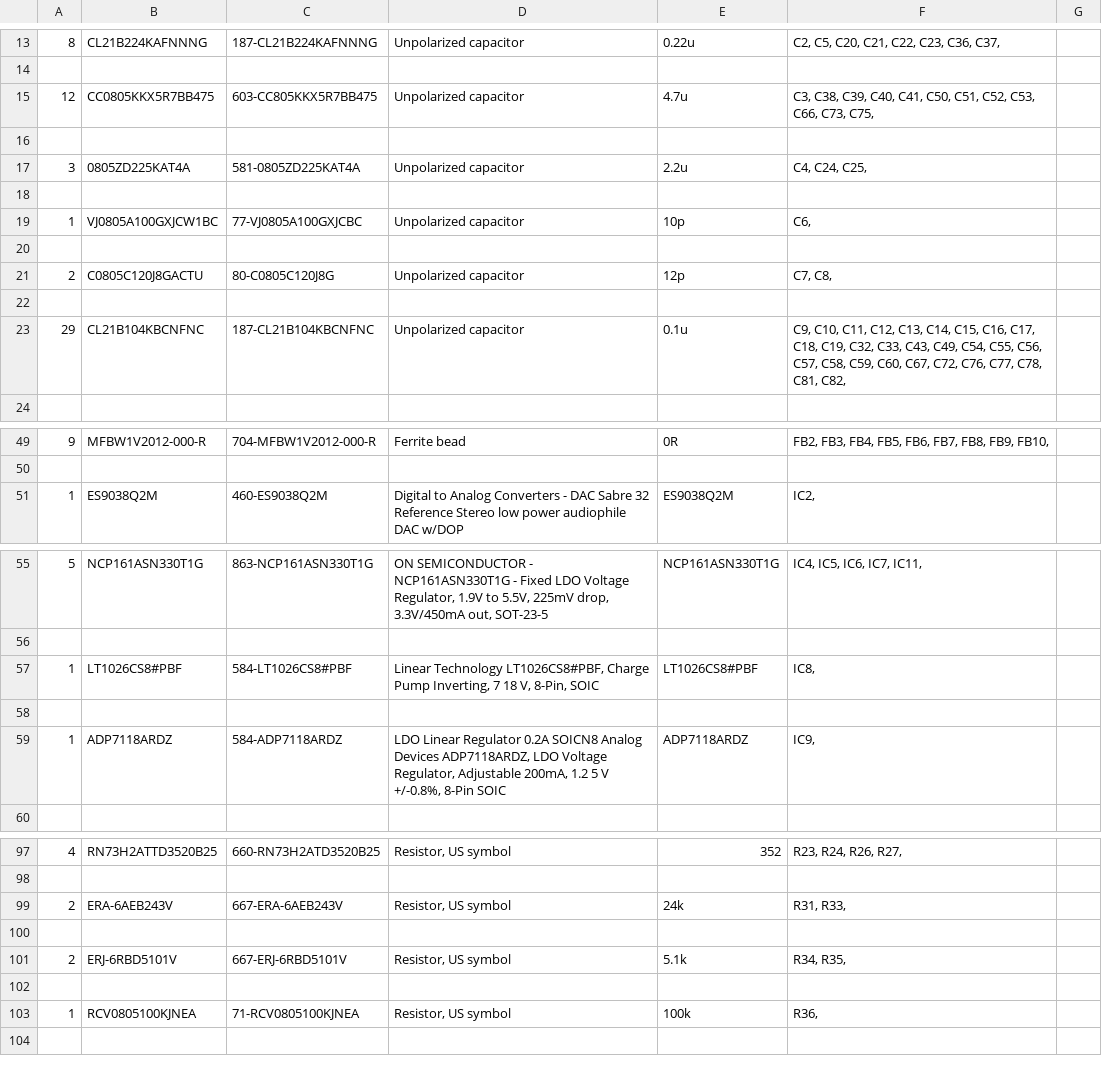
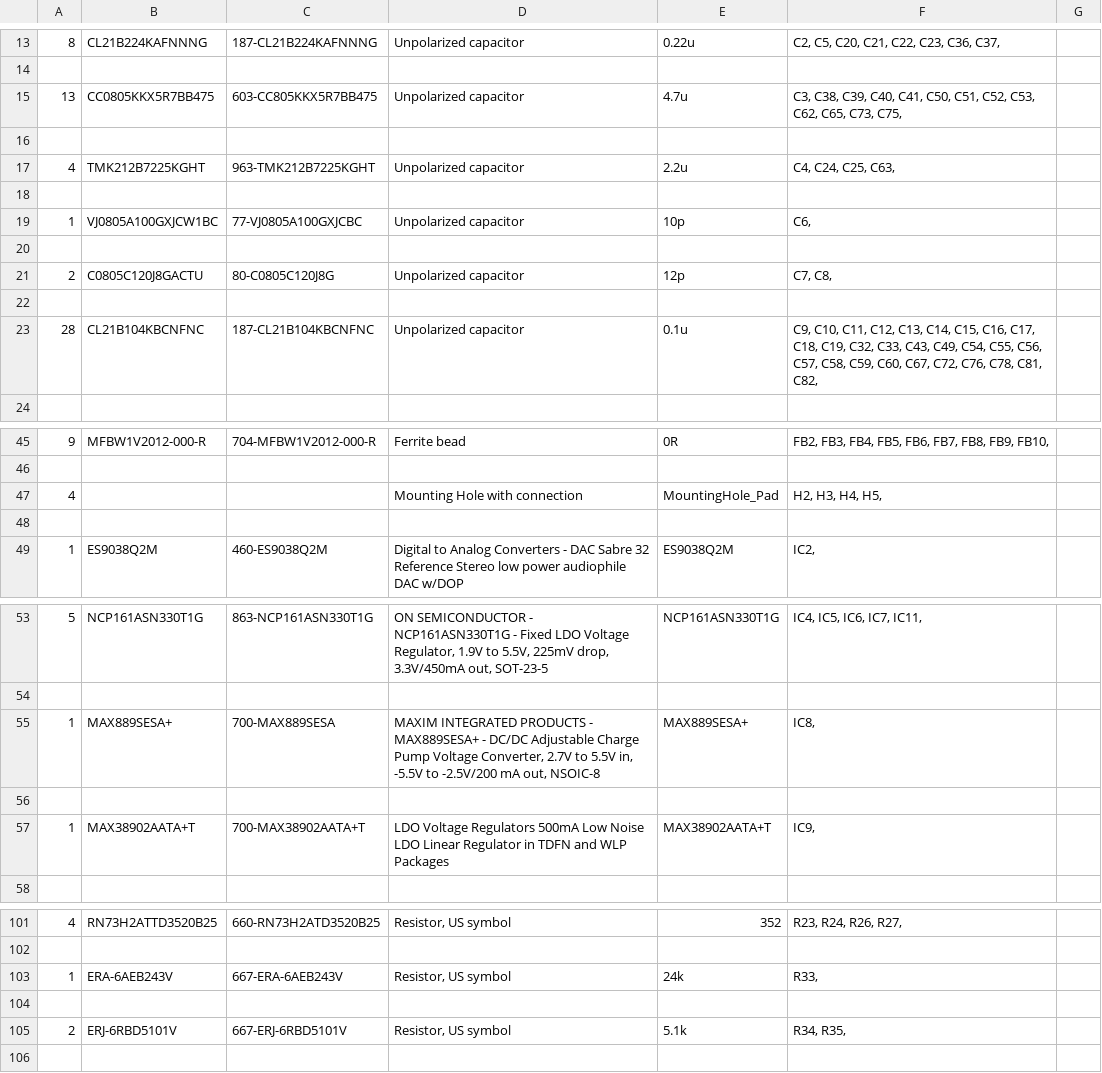
Before and after one commit to stefantquach/steDAC, a CSV file: KiCAD/steDAC.csv, drawn as a sheet; only a part is shown, gaps mark what is left out; the diff covers the shown part only.

```diff
--- a/KiCAD/steDAC.csv
+++ b/KiCAD/steDAC.csv
@@ -14,5 +14,5 @@
 
-"12","CC0805KKX5R7BB475","603-CC805KKX5R7BB475","Unpolarized capacitor","4.7u","C3, C38, C39, C40, C41, C50, C51, C52, C53, C66, C73, C75, ",""
+"13","CC0805KKX5R7BB475","603-CC805KKX5R7BB475","Unpolarized capacitor","4.7u","C3, C38, C39, C40, C41, C50, C51, C52, C53, C62, C65, C73, C75, ",""
 
-"3","0805ZD225KAT4A","581-0805ZD225KAT4A","Unpolarized capacitor","2.2u","C4, C24, C25, ",""
+"4","TMK212B7225KGHT","963-TMK212B7225KGHT","Unpolarized capacitor","2.2u","C4, C24, C25, C63, ",""
 
@@ -22,3 +22,3 @@
 
-"29","CL21B104KBCNFNC","187-CL21B104KBCNFNC","Unpolarized capacitor","0.1u","C9, C10, C11, C12, C13, C14, C15, C16, C17, C18, C19, C32, C33, C43, C49, C54, C55, C56, C57, C58, C59, C60, C67, C72, C76, C77, C78, C81, C82, ",""
+"28","CL21B104KBCNFNC","187-CL21B104KBCNFNC","Unpolarized capacitor","0.1u","C9, C10, C11, C12, C13, C14, C15, C16, C17, C18, C19, C32, C33, C43, C49, C54, C55, C56, C57, C58, C59, C60, C67, C72, C76, C78, C81, C82, ",""
 
@@ -50,2 +46,4 @@
 
+"4","","","Mounting Hole with connection","MountingHole_Pad","H2, H3, H4, H5, ",""
+
 "1","ES9038Q2M","460-ES9038Q2M","Digital to Analog Converters - DAC Sabre 32 Reference Stereo low power audiophile DAC w/DOP","ES9038Q2M","IC2, ",""
@@ -56,5 +54,5 @@
 
-"1","LT1026CS8#PBF","584-LT1026CS8#PBF","Linear Technology LT1026CS8#PBF, Charge Pump Inverting, 7  18 V, 8-Pin, SOIC","LT1026CS8#PBF","IC8, ",""
+"1","MAX889SESA+","700-MAX889SESA","MAXIM INTEGRATED PRODUCTS - MAX889SESA+ - DC/DC Adjustable Charge Pump Voltage Converter, 2.7V to 5.5V in, -5.5V to -2.5V/200 mA out, NSOIC-8","MAX889SESA+","IC8, ",""
 
-"1","ADP7118ARDZ","584-ADP7118ARDZ","LDO Linear Regulator 0.2A SOICN8 Analog Devices ADP7118ARDZ, LDO Voltage Regulator, Adjustable 200mA, 1.2  5 V +/-0.8%, 8-Pin SOIC","ADP7118ARDZ","IC9, ",""
+"1","MAX38902AATA+T","700-MAX38902AATA+T","LDO Voltage Regulators 500mA Low Noise LDO Linear Regulator in TDFN and WLP Packages","MAX38902AATA+T","IC9, ",""
 
@@ -98,7 +102,5 @@
 
-"2","ERA-6AEB243V","667-ERA-6AEB243V","Resistor, US symbol","24k","R31, R33, ",""
+"1","ERA-6AEB243V","667-ERA-6AEB243V","Resistor, US symbol","24k","R33, ",""
 
 "2","ERJ-6RBD5101V","667-ERJ-6RBD5101V","Resistor, US symbol","5.1k","R34, R35, ",""
-
-"1","RCV0805100KJNEA","71-RCV0805100KJNEA","Resistor, US symbol","100k","R36, ",""
 
```
Also changed, not shown: 7 added rows, 5 removed rows and 19 edited cells elsewhere in this file, 2 other files.
